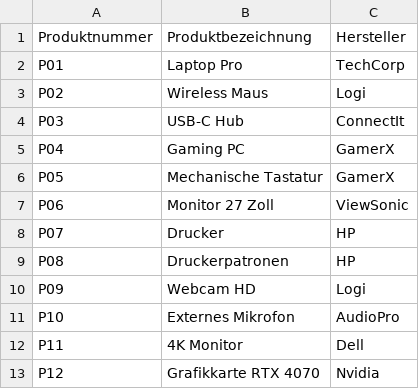
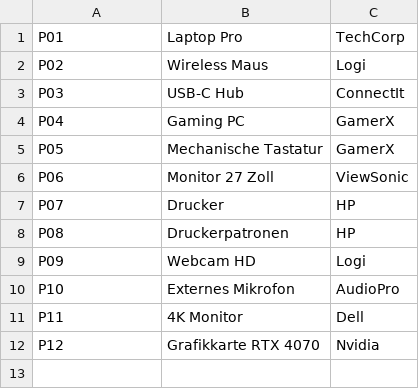
Before and after one commit to mrclksr/i13_db, a CSV file: aufgabe1/produkte.CSV, drawn as a sheet.

```diff
--- a/aufgabe1/produkte.CSV
+++ b/aufgabe1/produkte.CSV
@@ -1,2 +1 @@
-Produktnummer;Produktbezeichnung;Hersteller
 P01;Laptop Pro;TechCorp
```
Also changed, not shown: aufgabe1/bestellung.CSV, aufgabe1/kunden.CSV, 2 other files.
